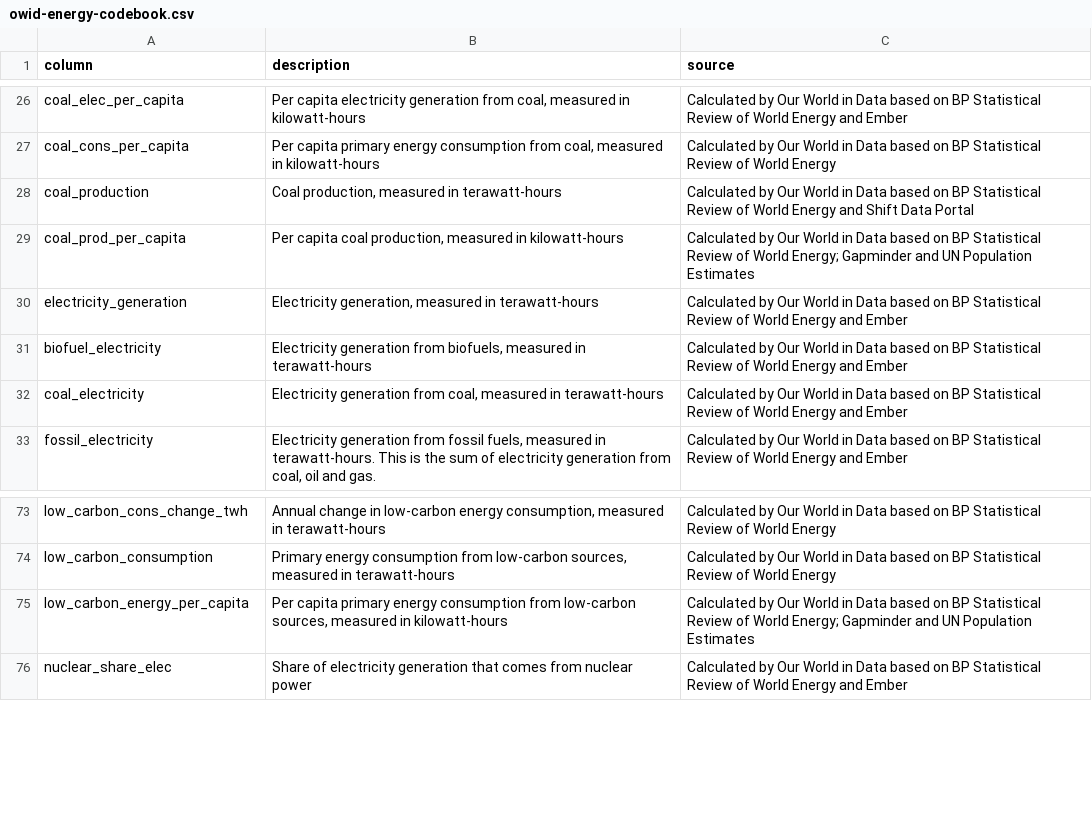
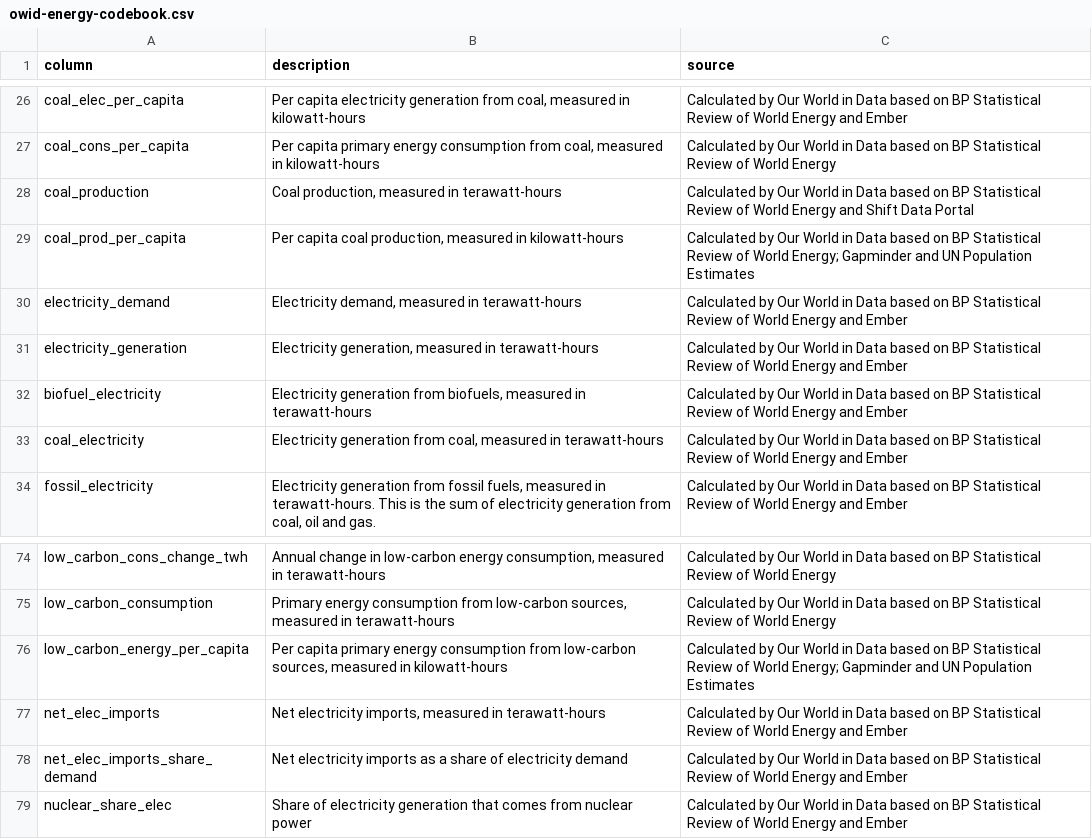
Before and after one commit to owid/energy-data, a CSV file: owid-energy-codebook.csv, drawn as a sheet; only a part is shown, gaps mark what is left out.

Commit message:
data(codebook): update codebook

```diff
--- a/owid-energy-codebook.csv
+++ b/owid-energy-codebook.csv
@@ -29,2 +29,3 @@ coal_production,"Coal production, measured in terawatt-hours",Calculated by Our
 coal_prod_per_capita,"Per capita coal production, measured in kilowatt-hours",Calculated by Our World in Data based on BP Statistical Review of World Energy; Gapminder and UN Population Estimates
+electricity_demand,"Electricity demand, measured in terawatt-hours",Calculated by Our World in Data based on BP Statistical Review of World Energy and Ember
 electricity_generation,"Electricity generation, measured in terawatt-hours",Calculated by Our World in Data based on BP Statistical Review of World Energy and Ember
@@ -75,2 +76,4 @@ low_carbon_consumption,"Primary energy consumption from low-carbon sources, meas
 low_carbon_energy_per_capita,"Per capita primary energy consumption from low-carbon sources, measured in kilowatt-hours",Calculated by Our World in Data based on BP Statistical Review of World Energy; Gapminder and UN Population Estimates
+net_elec_imports,"Net electricity imports, measured in terawatt-hours",Calculated by Our World in Data based on BP Statistical Review of World Energy and Ember
+net_elec_imports_share_demand,Net electricity imports as a share of electricity demand,Calculated by Our World in Data based on BP Statistical Review of World Energy and Ember
 nuclear_share_elec,Share of electricity generation that comes from nuclear power,Calculated by Our World in Data based on BP Statistical Review of World Energy and Ember
```
